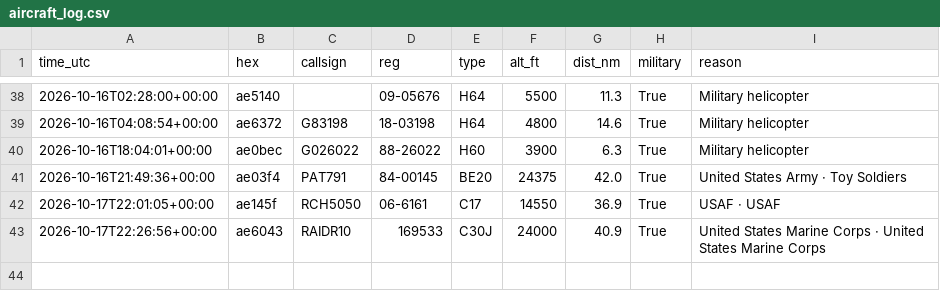
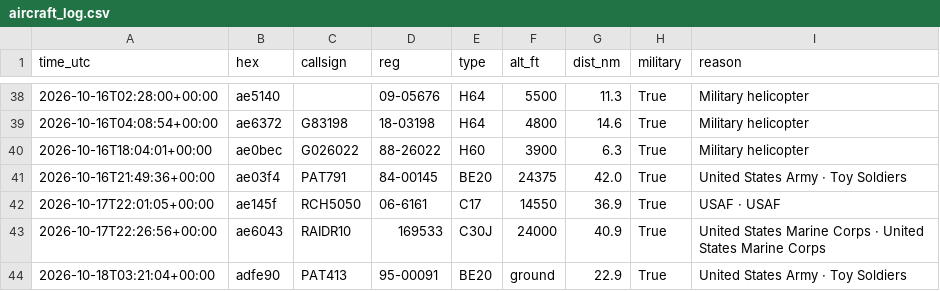
Before and after one commit to kkozinski11/aircraft-alerts, a CSV file: aircraft_log.csv, drawn as a sheet; only a part is shown, gaps mark what is left out.

```diff
--- a/aircraft_log.csv
+++ b/aircraft_log.csv
@@ -43 +43,2 @@ time_utc,hex,callsign,reg,type,alt_ft,dist_nm,military,reason
 2026-10-17T22:26:56+00:00,ae6043,RAIDR10,169533,C30J,24000,40.9,True,United States Marine Corps · United States Marine Corps
+2026-10-18T03:21:04+00:00,adfe90,PAT413,95-00091,BE20,ground,22.9,True,United States Army · Toy Soldiers
```
Also changed, not shown: 1 other file.
